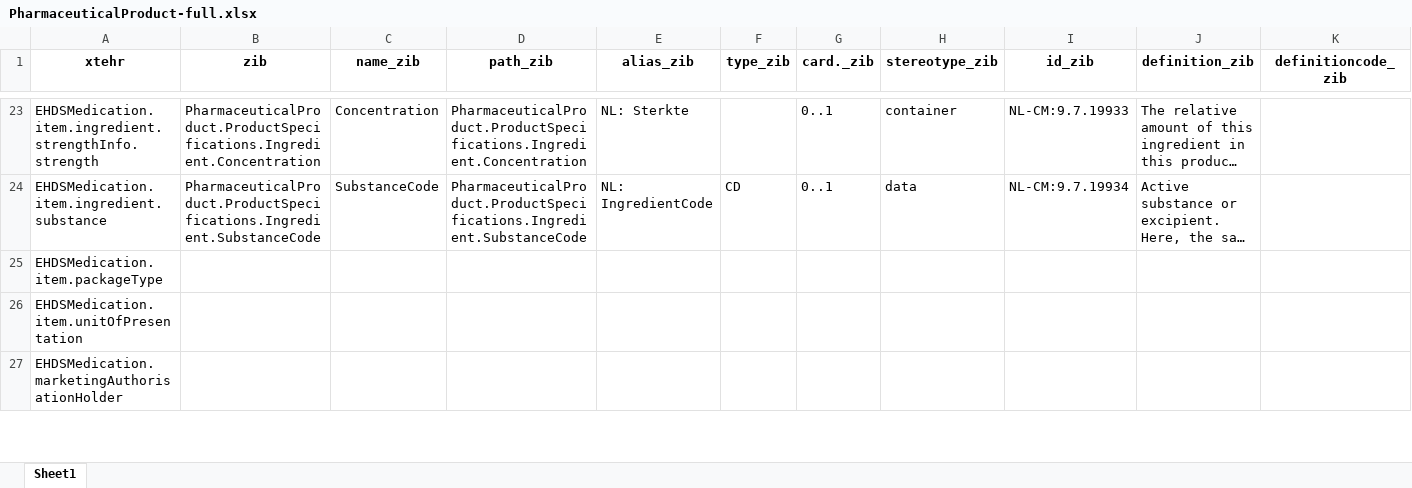
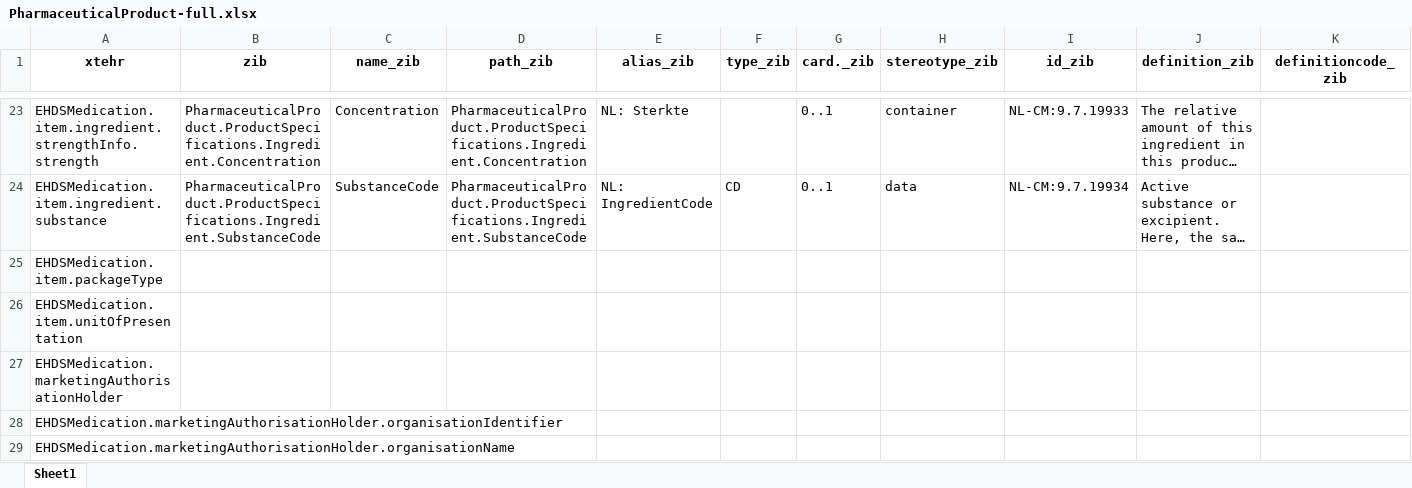
Before and after one commit to Nictiz/eu-nl-compared, an Excel workbook: maps/xtehr2zibs2024/PharmaceuticalProduct-full.xlsx, sheet Sheet1, drawn as a sheet; only a part is shown, gaps mark what is left out; long unchanged cells end in …; values as stored, in another font and other column widths than the file's, no borders; rows hold the shown columns only; the diff covers the shown part only; the diff names each change by its address in the sheet, - before the commit and + after, or states it on an @@ line.

```diff
--- a/maps/xtehr2zibs2024/PharmaceuticalProduct-full.xlsx (sheet Sheet1)
+++ b/maps/xtehr2zibs2024/PharmaceuticalProduct-full.xlsx (sheet Sheet1)
+row 28: EHDSMedication.marketingAuthorisationHolder.organisationIdentifier
+row 29: EHDSMedication.marketingAuthorisationHolder.organisationName
```
Also changed, not shown: 1 added row and 17 edited cells elsewhere in this sheet, 3 other files.
